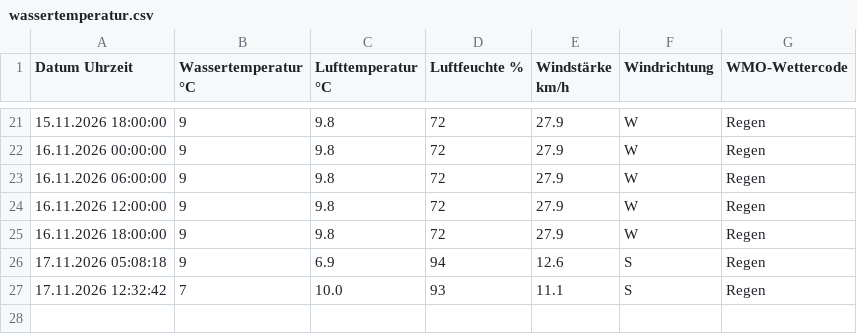
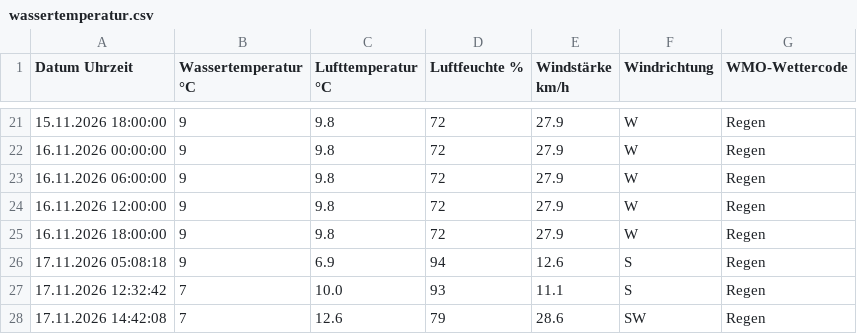
Before and after one commit to karl-hape/surftown-temperature, a CSV file: wassertemperatur.csv, drawn as a sheet; only a part is shown, gaps mark what is left out.

```diff
--- a/wassertemperatur.csv
+++ b/wassertemperatur.csv
@@ -27 +27,2 @@ Datum Uhrzeit; Wassertemperatur °C; Lufttemperatur °C; Luftfeuchte %; Windstä
 17.11.2026 12:32:42; 7; 10.0; 93; 11.1; S; Regen
+17.11.2026 14:42:08; 7; 12.6; 79; 28.6; SW; Regen
```
